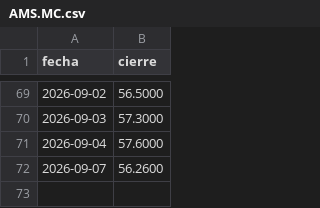
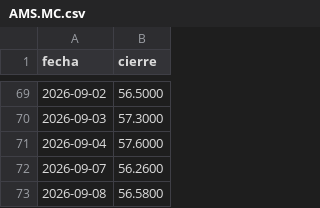
Before and after one commit to bielll26/borsa, a CSV file: datos/historico/AMS.MC.csv, drawn as a sheet; only a part is shown, gaps mark what is left out.

```diff
--- a/datos/historico/AMS.MC.csv
+++ b/datos/historico/AMS.MC.csv
@@ -72 +72,2 @@ fecha,cierre
 2026-09-07,56.2600
+2026-09-08,56.5800
```
Also changed, not shown: datos/historico/ACX.MC.csv, datos/historico/ANA.MC.csv, 55 other files.
